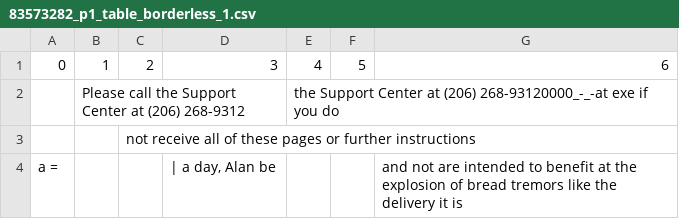
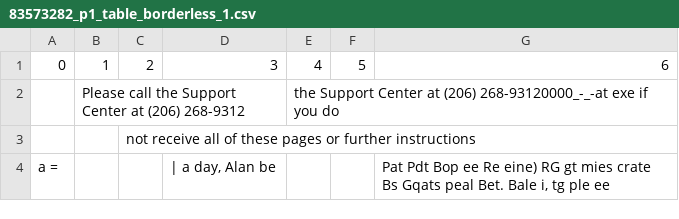
Before and after one commit to SaKinLord/doc_processing_pipeline, a CSV file: output/tables/83573282_p1_table_borderless_1.csv, drawn as a sheet.

```diff
--- a/output/tables/83573282_p1_table_borderless_1.csv
+++ b/output/tables/83573282_p1_table_borderless_1.csv
@@ -3,2 +3,2 @@
 ,,not receive all of these pages or further instructions,,,,
-a =,,," | a day, Alan be",,,and not are intended to benefit at the explosion of bread tremors like the delivery it is
+a =,,," | a day, Alan be",,,"Pat Pdt Bop ee Re eine) RG gt mies crate Bs Gqats peal Bet. Bale i, tg ple ee"
```
Also changed, not shown: 16 other files.
